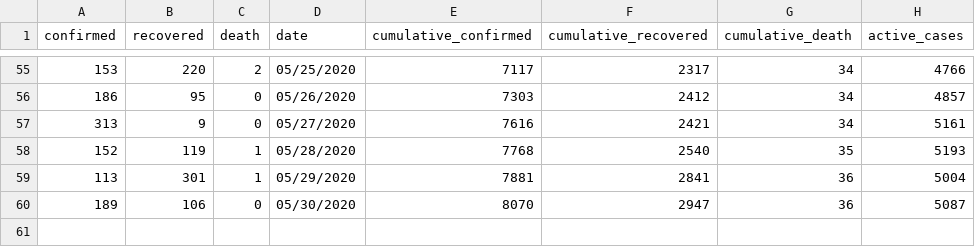
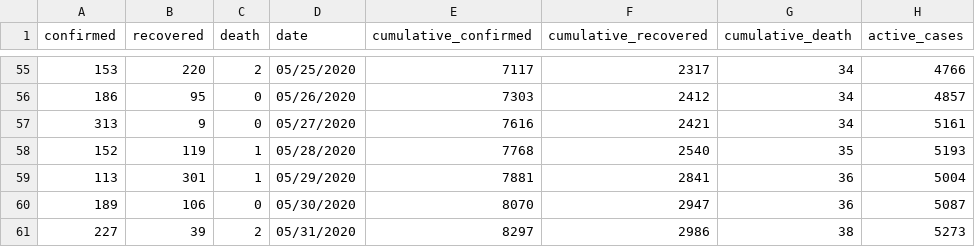
Before and after one commit to sammyhawkrad/ghana-covid-19-dataset, a CSV file: Ghana_Covid19_DailyActive.csv, drawn as a sheet; only a part is shown, gaps mark what is left out.

Commit message:
May 31 update

```diff
--- a/Ghana_Covid19_DailyActive.csv
+++ b/Ghana_Covid19_DailyActive.csv
@@ -60 +60,2 @@ confirmed,recovered,death,date,cumulative_confirmed ,cumulative_recovered,cumula
 189,106,0,05/30/2020,8070,2947,36,5087
+227,39,2,05/31/2020,8297,2986,38,5273
```
